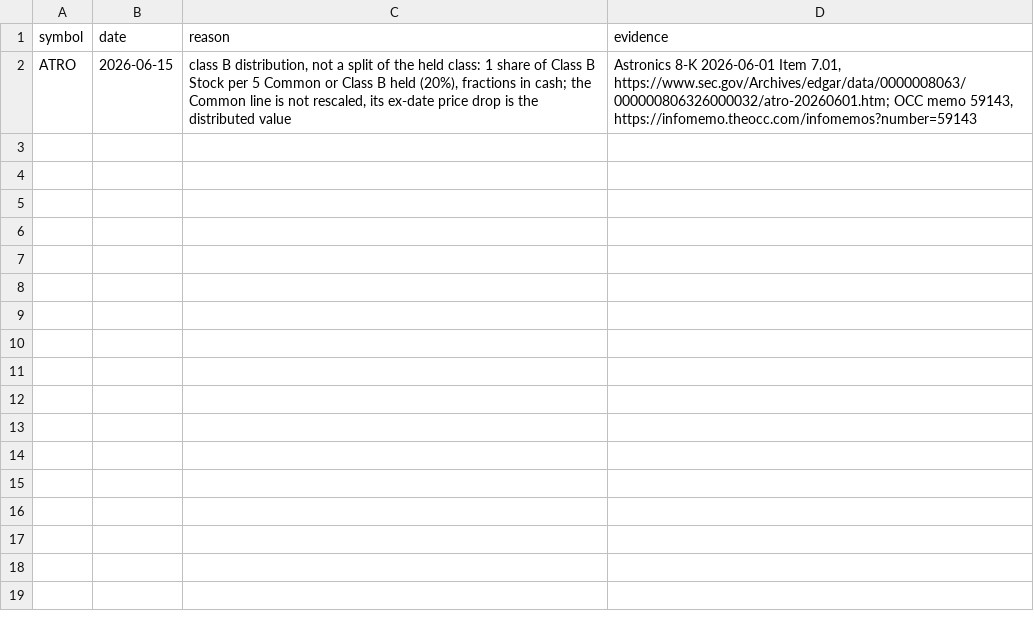
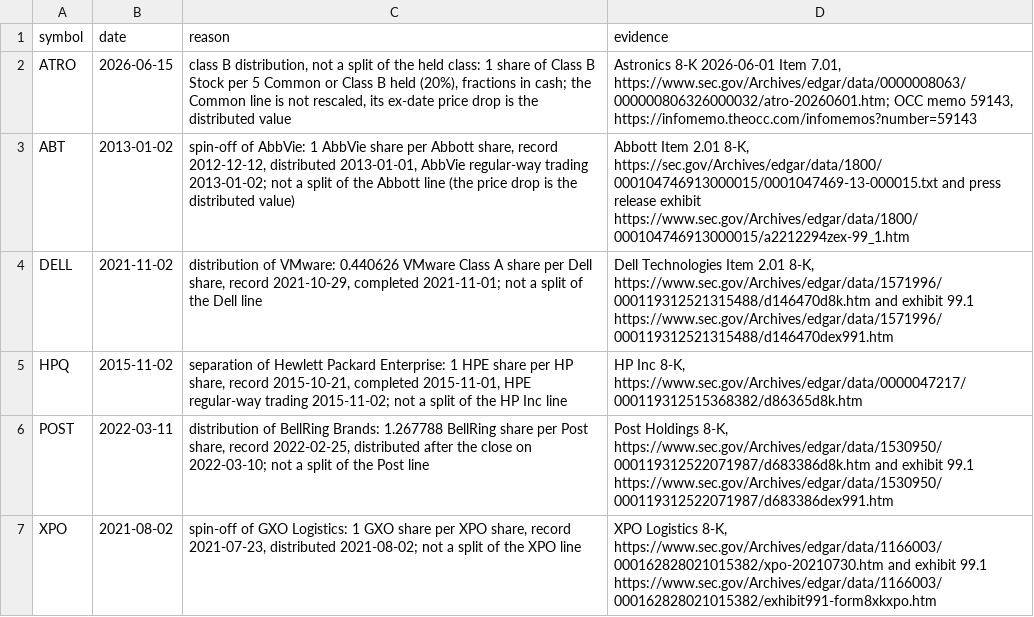
Before and after one commit to WallStArb/IndicAgent, a CSV file: config/corporate_actions/sweep_dispositions.csv, drawn as a sheet.

Commit message:
docs(sweep): dispositions for the five distributions (ABT DELL HPQ POST XPO), returns-across-a-distribution policy note, 624 seam cases (HLT ENOV SVRA), 628 rulings (GSAT)

```diff
--- a/config/corporate_actions/sweep_dispositions.csv
+++ b/config/corporate_actions/sweep_dispositions.csv
@@ -2 +2,6 @@ symbol,date,reason,evidence
 ATRO,2026-06-15,"class B distribution, not a split of the held class: 1 share of Class B Stock per 5 Common or Class B held (20%), fractions in cash; the Common line is not rescaled, its ex-date price drop is the distributed value","Astronics 8-K 2026-06-01 Item 7.01, https://www.sec.gov/Archives/edgar/data/0000008063/000000806326000032/atro-20260601.htm; OCC memo 59143, https://infomemo.theocc.com/infomemos?number=59143"
+ABT,2013-01-02,"spin-off of AbbVie: 1 AbbVie share per Abbott share, record 2012-12-12, distributed 2013-01-01, AbbVie regular-way trading 2013-01-02; not a split of the Abbott line (the price drop is the distributed value)","Abbott Item 2.01 8-K, https://sec.gov/Archives/edgar/data/1800/000104746913000015/0001047469-13-000015.txt and press release exhibit https://www.sec.gov/Archives/edgar/data/1800/000104746913000015/a2212294zex-99_1.htm"
+DELL,2021-11-02,"distribution of VMware: 0.440626 VMware Class A share per Dell share, record 2021-10-29, completed 2021-11-01; not a split of the Dell line","Dell Technologies Item 2.01 8-K, https://www.sec.gov/Archives/edgar/data/1571996/000119312521315488/d146470d8k.htm and exhibit 99.1 https://www.sec.gov/Archives/edgar/data/1571996/000119312521315488/d146470dex991.htm"
+HPQ,2015-11-02,"separation of Hewlett Packard Enterprise: 1 HPE share per HP share, record 2015-10-21, completed 2015-11-01, HPE regular-way trading 2015-11-02; not a split of the HP Inc line","HP Inc 8-K, https://www.sec.gov/Archives/edgar/data/0000047217/000119312515368382/d86365d8k.htm"
+POST,2022-03-11,"distribution of BellRing Brands: 1.267788 BellRing share per Post share, record 2022-02-25, distributed after the close on 2022-03-10; not a split of the Post line","Post Holdings 8-K, https://www.sec.gov/Archives/edgar/data/1530950/000119312522071987/d683386d8k.htm and exhibit 99.1 https://www.sec.gov/Archives/edgar/data/1530950/000119312522071987/d683386dex991.htm"
+XPO,2021-08-02,"spin-off of GXO Logistics: 1 GXO share per XPO share, record 2021-07-23, distributed 2021-08-02; not a split of the XPO line","XPO Logistics 8-K, https://www.sec.gov/Archives/edgar/data/1166003/000162828021015382/xpo-20210730.htm and exhibit 99.1 https://www.sec.gov/Archives/edgar/data/1166003/000162828021015382/exhibit991-form8xkxpo.htm"
```
Also changed, not shown: 3 other files.
